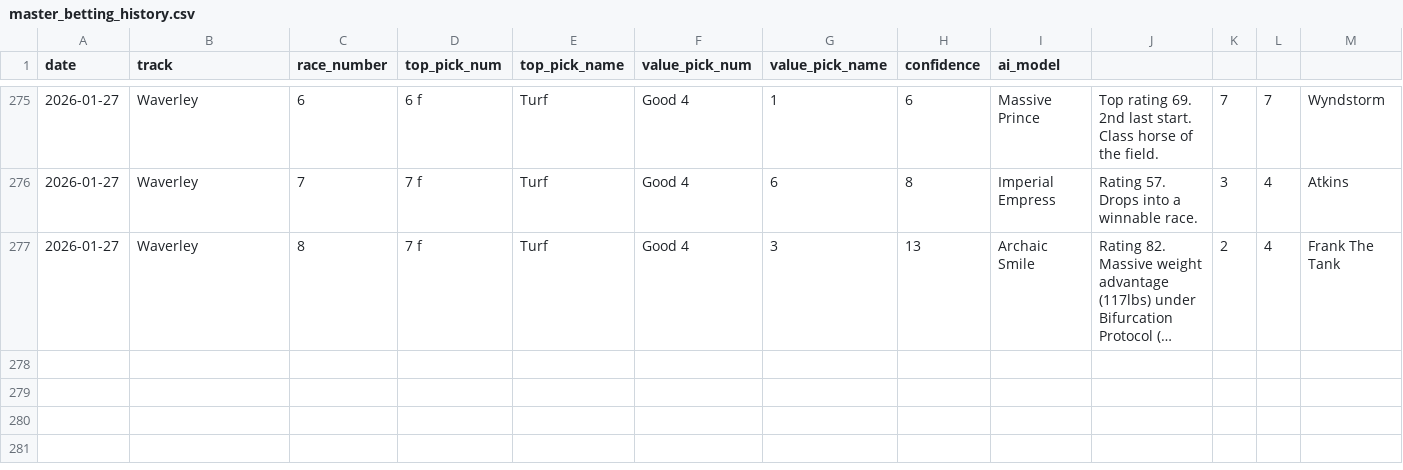
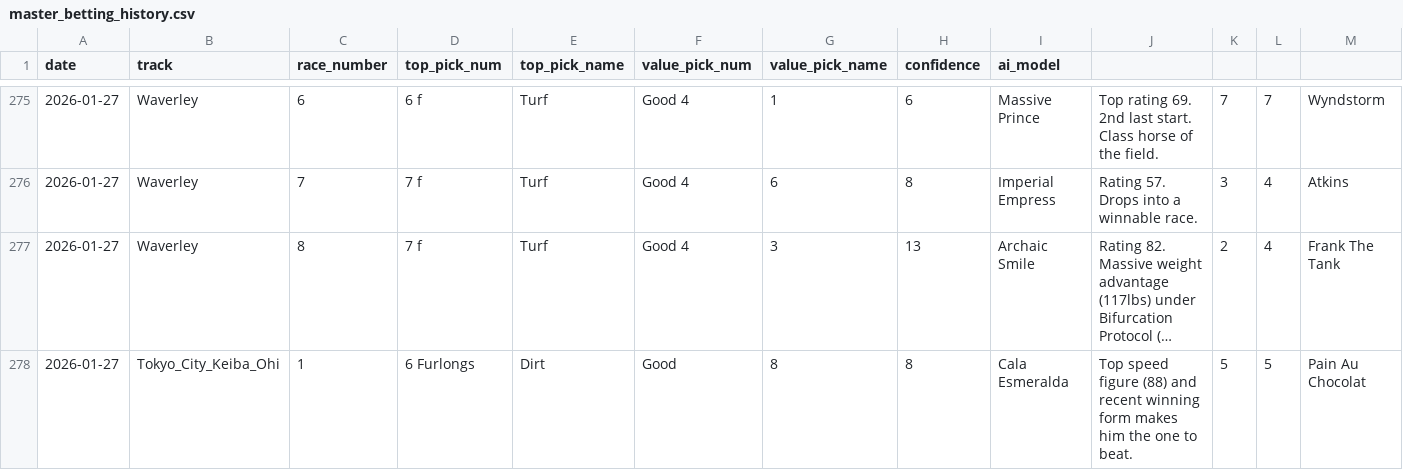
Before and after one commit to JoeRyse/goose-horse, a CSV file: logs/master_betting_history.csv, drawn as a sheet; only a part is shown, gaps mark what is left out; long unchanged cells end in …; rows hold the shown columns only; the diff names each change by its address in the sheet, - before the commit and + after, or states it on an @@ line.

```diff
--- a/logs/master_betting_history.csv
+++ b/logs/master_betting_history.csv
+row 278: 2026-01-27 | Tokyo_City_Keiba_Ohi | 1 | 6 Furlongs | Dirt | Good | 8 | 8 | Cala Esmeralda | Top speed figure (88) and recent winning form makes him the one to beat. | 5 | 5 | Pain Au Chocolat
```
Also changed, not shown: 4 other files.
